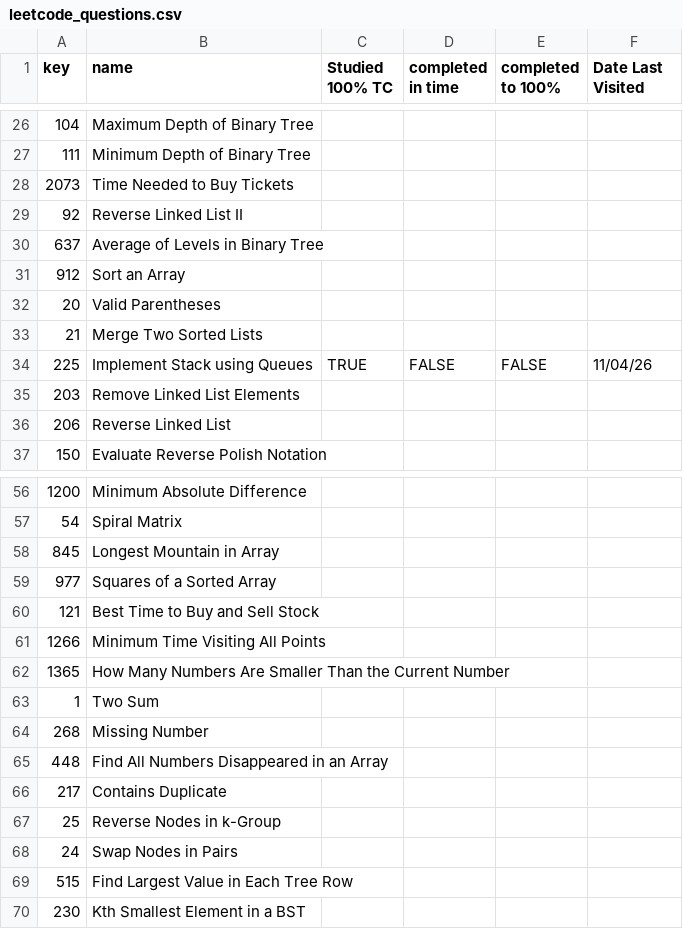
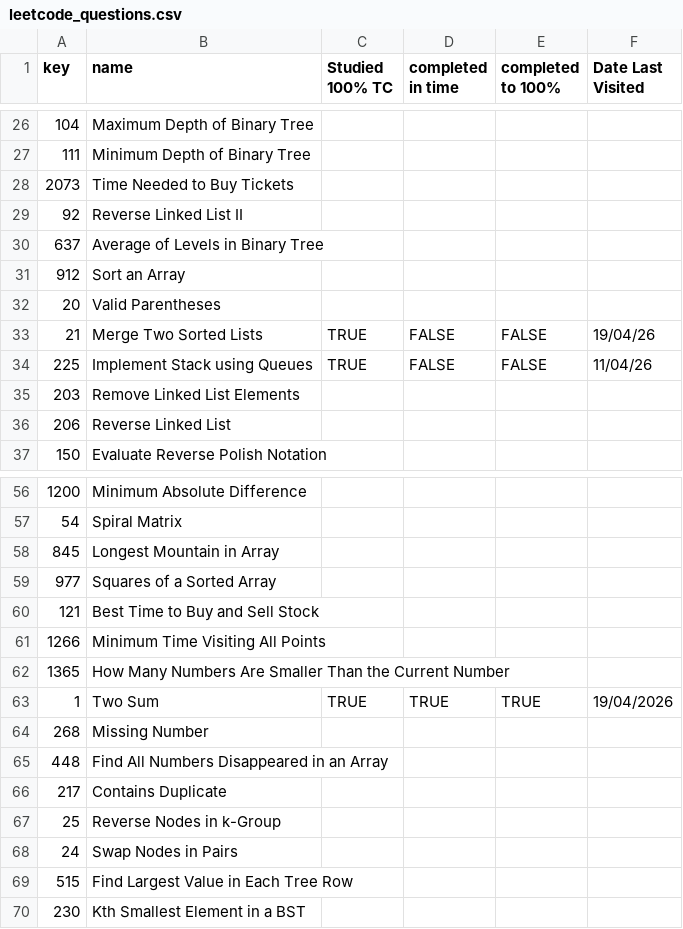
Before and after one commit to asumag4/practice, a CSV file: LeetCode/70 Leetcode Problems in 5+ Hours/leetcode_questions.csv, drawn as a sheet; only a part is shown, gaps mark what is left out.

```diff
--- a/LeetCode/70 Leetcode Problems in 5+ Hours/leetcode_questions.csv
+++ b/LeetCode/70 Leetcode Problems in 5+ Hours/leetcode_questions.csv
@@ -32,3 +32,3 @@ key,name,Studied 100% TC,completed in time,completed to 100%,Date Last Visited
 20,Valid Parentheses,,,,
-21,Merge Two Sorted Lists,,,,
+21,Merge Two Sorted Lists,TRUE,FALSE,FALSE,19/04/26
 225,Implement Stack using Queues,TRUE,FALSE,FALSE,11/04/26
@@ -62,3 +62,3 @@ key,name,Studied 100% TC,completed in time,completed to 100%,Date Last Visited
 1365,How Many Numbers Are Smaller Than the Current Number,,,,
-1,Two Sum,,,,
+1,Two Sum,TRUE,TRUE,TRUE,19/04/2026
 268,Missing Number,,,,
```
Also changed, not shown: DataLemur/questions1.csv, LeetCode/Blind 75 (Modified)/blind75_medium_hard.csv, 5 other files.
